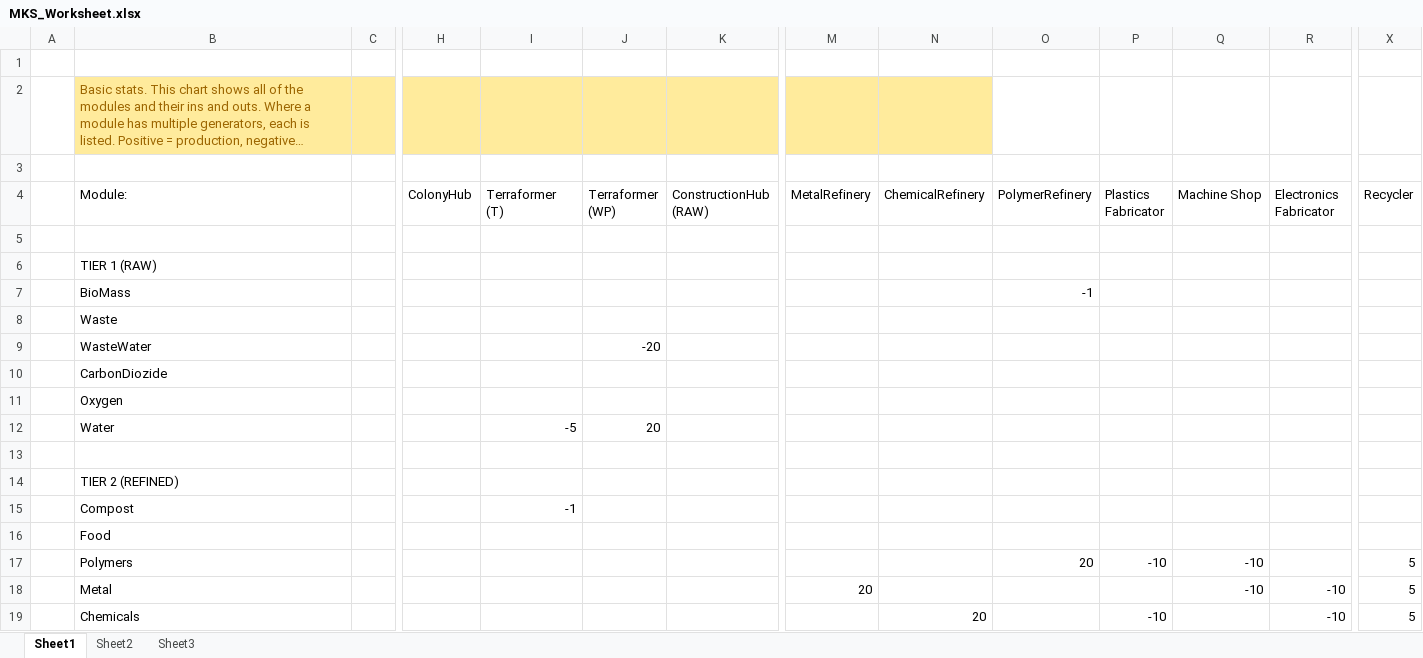
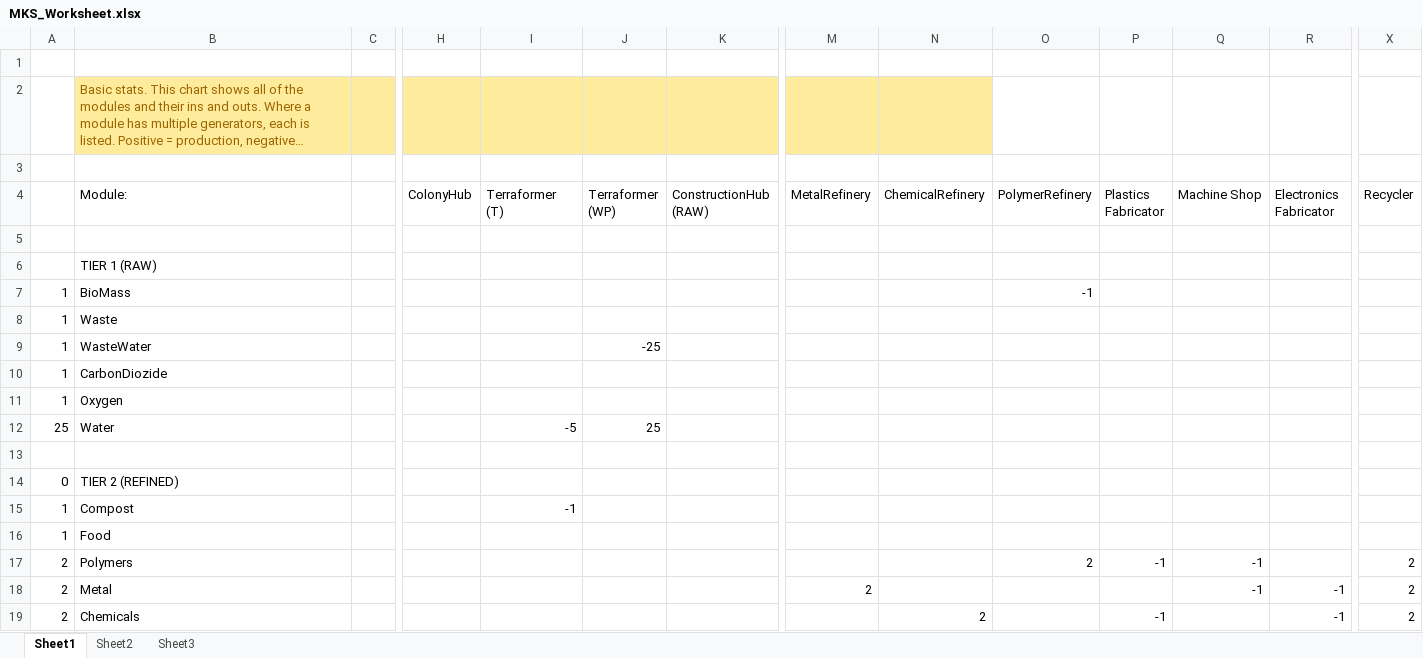
Before and after one commit to UmbraSpaceIndustries/MKS, an Excel workbook: MKS_Worksheet.xlsx, sheet Sheet1, drawn as a sheet; only a part is shown, gaps mark what is left out; long unchanged cells end in …; values as stored, in another font and other column widths than the file's, no borders; removed rows and columns are numbered as before the commit, all else as after; rows hold the shown columns only; the diff covers the shown part only; the diff names each change by its address in the sheet, - before the commit and + after, or states it on an @@ line.

```diff
--- a/MKS_Worksheet.xlsx (sheet Sheet1)
+++ b/MKS_Worksheet.xlsx (sheet Sheet1)
-A7:A11: (empty)
+A7:A11: 1
-J9 (Terraformer (WP)): -20
+J9 (Terraformer (WP)): -25
-A12: (empty)
+A12: 25
-J12 (Terraformer (WP)): 20
+J12 (Terraformer (WP)): 25
-A14: (empty)
+A14: 0
-A15:A16: (empty)
+A15:A16: 1
-row 17:  | Polymers |  |  |  |  |  |  |  | 20 | -10 | -10 |  | 5
-row 18:  | Metal |  |  |  |  |  | 20 |  |  |  | -10 | -10 | 5
-row 19:  | Chemicals |  |  |  |  |  |  | 20 |  | -10 |  | -10 | 5
+row 17: 2 | Polymers |  |  |  |  |  |  |  | 2 | -1 | -1 |  | 2
+row 18: 2 | Metal |  |  |  |  |  | 2 |  |  |  | -1 | -1 | 2
+row 19: 2 | Chemicals |  |  |  |  |  |  | 2 |  | -1 |  | -1 | 2
```
Also changed, not shown: 11 added rows, 11 removed rows, 87 edited cells and cell formats elsewhere in this sheet, 16 other files.
